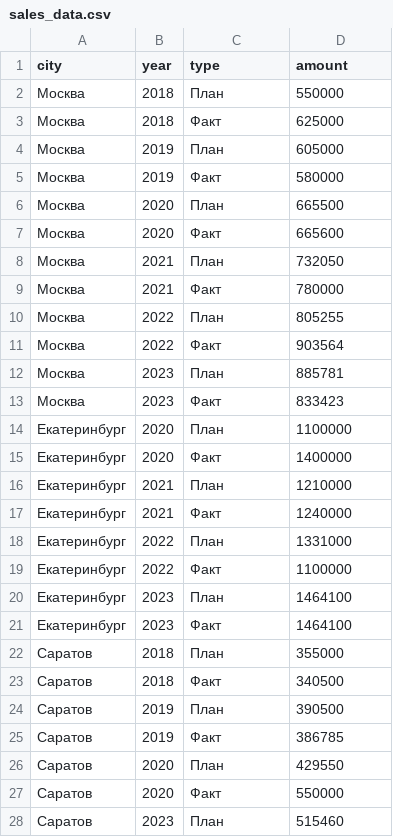
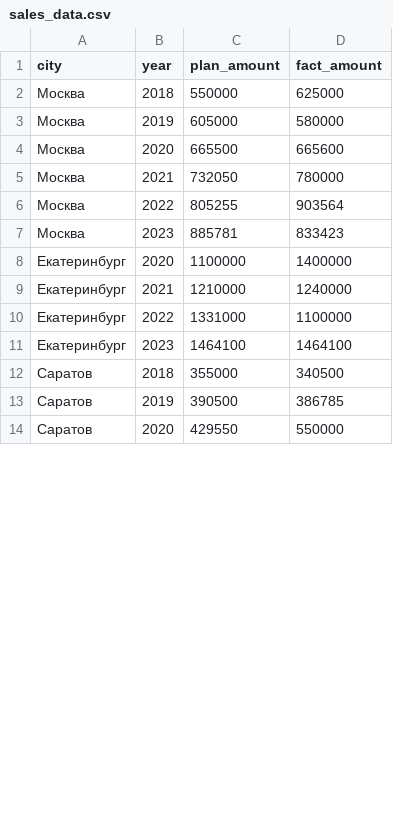
Before and after one commit to Iultina/graph_chart, a CSV file: data/sales_data.csv, drawn as a sheet; only a part is shown; the diff covers the shown part only.

```diff
--- a/data/sales_data.csv
+++ b/data/sales_data.csv
@@ -1,28 +1,14 @@
-city,year,type,amount
-Москва,2018,План,550000
-Москва,2018,Факт,625000
-Москва,2019,План,605000
-Москва,2019,Факт,580000
-Москва,2020,План,665500
-Москва,2020,Факт,665600
-Москва,2021,План,732050
-Москва,2021,Факт,780000
-Москва,2022,План,805255
-Москва,2022,Факт,903564
-Москва,2023,План,885781
-Москва,2023,Факт,833423
-Екатеринбург,2020,План,1100000
-Екатеринбург,2020,Факт,1400000
-Екатеринбург,2021,План,1210000
-Екатеринбург,2021,Факт,1240000
-Екатеринбург,2022,План,1331000
-Екатеринбург,2022,Факт,1100000
-Екатеринбург,2023,План,1464100
-Екатеринбург,2023,Факт,1464100
-Саратов,2018,План,355000
-Саратов,2018,Факт,340500
-Саратов,2019,План,390500
-Саратов,2019,Факт, 386785
-Саратов,2020,План,429550
-Саратов,2020,Факт,550000
-Саратов,2023,План,515460
+city,year,plan_amount,fact_amount
+Москва,2018,550000,625000
+Москва,2019,605000,580000
+Москва,2020,665500,665600
+Москва,2021,732050,780000
+Москва,2022,805255,903564
+Москва,2023,885781,833423
+Екатеринбург,2020,1100000,1400000
+Екатеринбург,2021,1210000,1240000
+Екатеринбург,2022,1331000,1100000
+Екатеринбург,2023,1464100,1464100
+Саратов,2018,355000,340500
+Саратов,2019,390500,386785
+Саратов,2020,429550,550000
```
Also changed, not shown: 6 removed rows and 7 edited cells elsewhere in this file, 8 other files.
